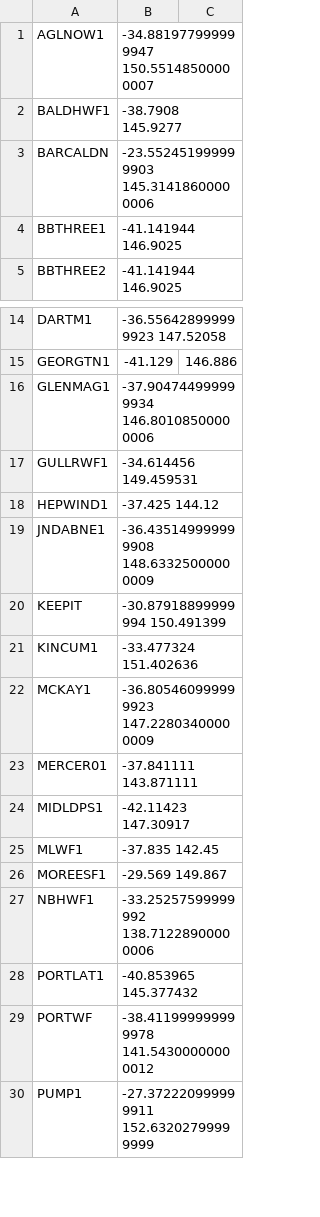
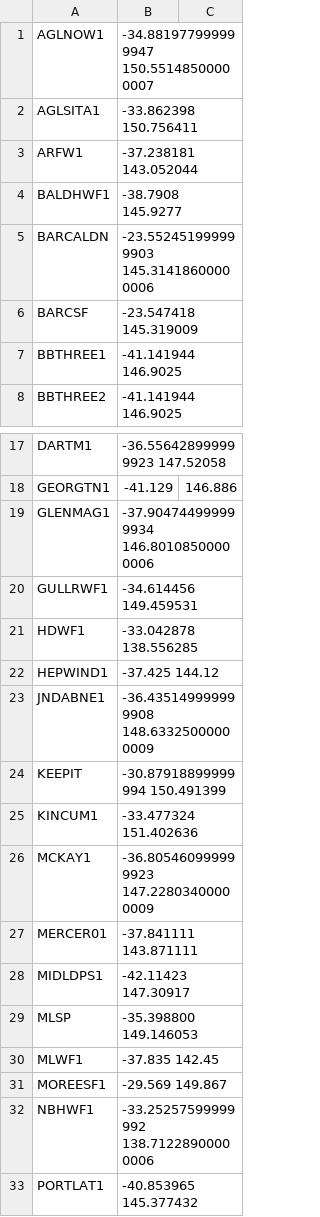
Before and after one commit to dentin/aemo-archiver, a CSV file: power_station_metadata/manual_station_locations.csv, drawn as a sheet; only a part is shown, gaps mark what is left out; the shorter side is filled out with more unchanged rows; the diff names each change by its address in the sheet, - before the commit and + after, or states it on an @@ line.

Commit message:
Add new manually geocoded locations.

```diff
--- a/power_station_metadata/manual_station_locations.csv
+++ b/power_station_metadata/manual_station_locations.csv
+row 2: AGLSITA1 | -33.862398 150.756411
+row 3: ARFW1 | -37.238181 143.052044
+row 6: BARCSF | -23.547418 145.319009
+row 21: HDWF1 | -33.042878 138.556285
+row 29: MLSP | -35.398800 149.146053
```
